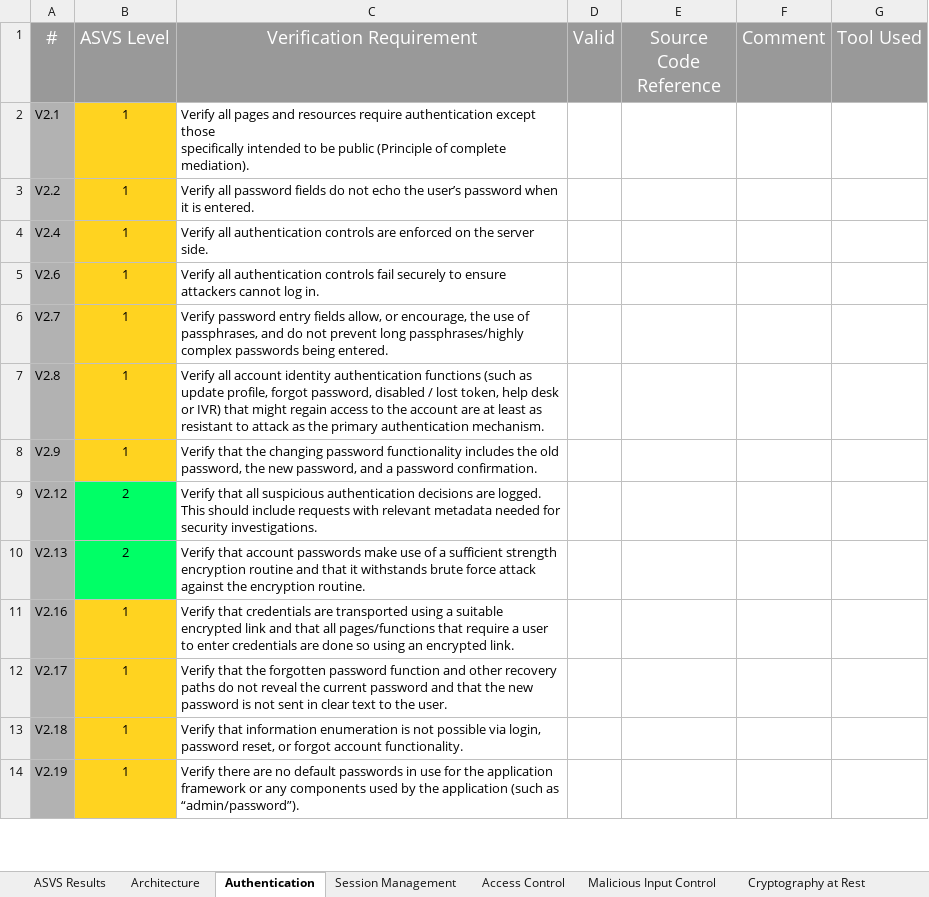
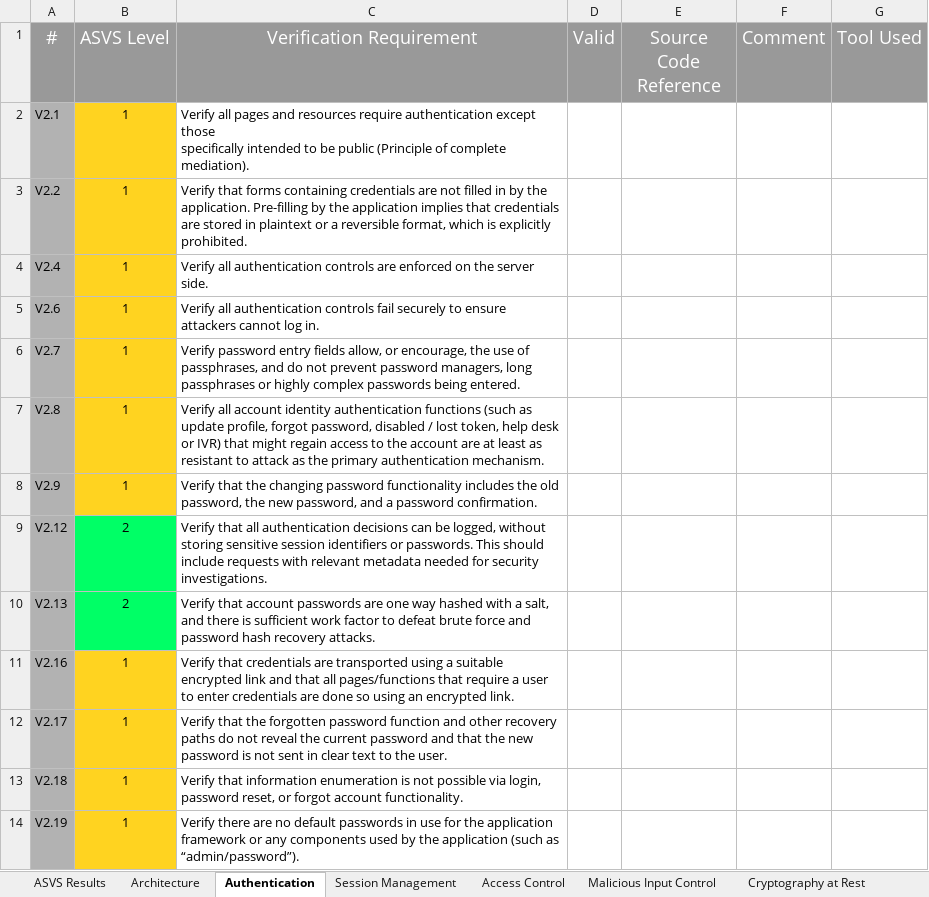
Before and after one commit to shenril/owasp-asvs-checklist, an Excel workbook: ASVS-checklist-en.xlsx, sheet Authentication, drawn as a sheet; only a part is shown; values as stored, in another font and other column widths than the file's, no borders; the diff covers the shown part only; the diff names each change by its address in the sheet, - before the commit and + after, or states it on an @@ line.

```diff
--- a/ASVS-checklist-en.xlsx (sheet Authentication)
+++ b/ASVS-checklist-en.xlsx (sheet Authentication)
-C3 (Verification Requirement): Verify all password fields do not echo the user’s password when it is entered.
+C3 (Verification Requirement): Verify that forms containing credentials are not filled in by the application. Pre-filling by the application implies that credentials are stored in plaintext or a reversible format, which is explicitly prohibited.
-C6 (Verification Requirement): …not prevent long passphrases/highly complex passwords…
+C6 (Verification Requirement): …not prevent password managers, long passphrases or highly complex passwords…
-C9 (Verification Requirement): …that all suspicious authentication decisions are logged. This should…
+C9 (Verification Requirement): …that all authentication decisions can be logged, without storing sensitive session identifiers or passwords. This should…
-C10 (Verification Requirement): …account passwords make use of a sufficient strength encryption routine and that it withstands brute force attack against the encryption routine.
+C10 (Verification Requirement): …account passwords are one way hashed with a salt, and there is sufficient work factor to defeat brute force and password hash recovery attacks.
```
Also changed, not shown: 1 added row and 4 edited cells elsewhere in this sheet, sheet Web Services, sheet Mobile, sheet Configuration, sheet Architecture, sheet Error Handling and Logging, sheet HTTP Security, 3 more sheets, charts or pictures, 1 other file.
